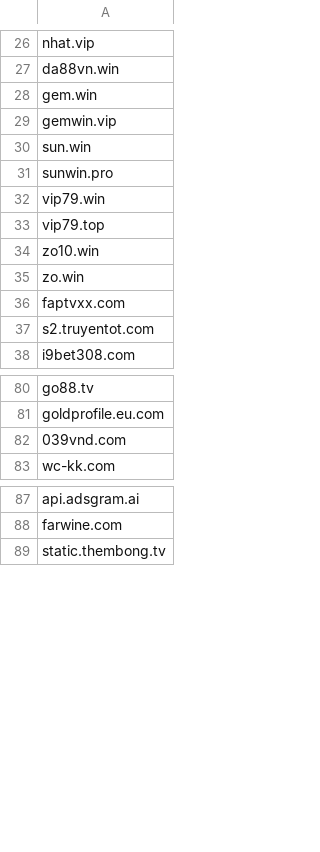
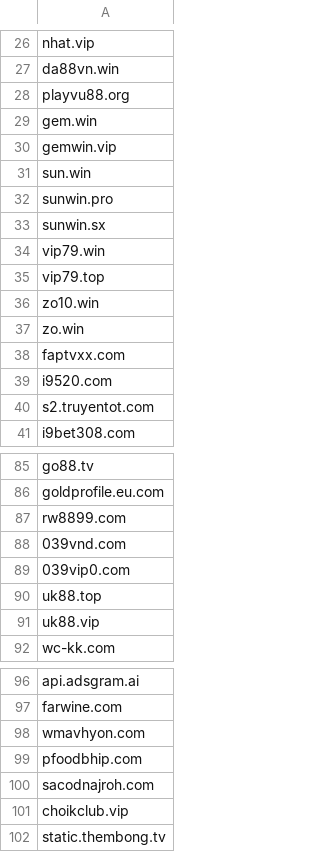
Before and after one commit to DiAn-city/DNSLists, a CSV file: CloudflareBlock.csv, drawn as a sheet; only a part is shown, gaps mark what is left out; the diff covers the shown part only.

Commit message:
Update CloudflareBlock.csv

```diff
--- a/CloudflareBlock.csv
+++ b/CloudflareBlock.csv
@@ -27,2 +27,3 @@ nhat.vip
 da88vn.win
+playvu88.org
 gem.win
@@ -31,2 +32,3 @@ sun.win
 sunwin.pro
+sunwin.sx
 vip79.win
@@ -36,2 +38,3 @@ zo.win
 faptvxx.com
+i9520.com
 s2.truyentot.com
@@ -81,3 +86,7 @@ go88.tv
 goldprofile.eu.com
+rw8899.com
 039vnd.com
+039vip0.com
+uk88.top
+uk88.vip
 wc-kk.com
@@ -88,2 +97,6 @@ api.adsgram.ai
 farwine.com
+wmavhyon.com
+pfoodbhip.com
+sacodnajroh.com
+choikclub.vip
 static.thembong.tv
```
Also changed, not shown: 2 added rows elsewhere in this file.
